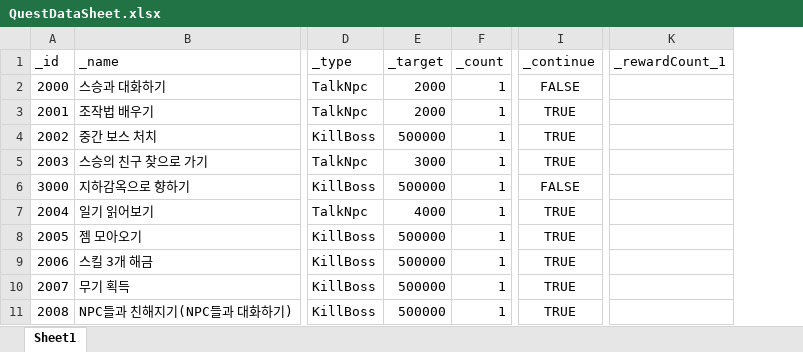
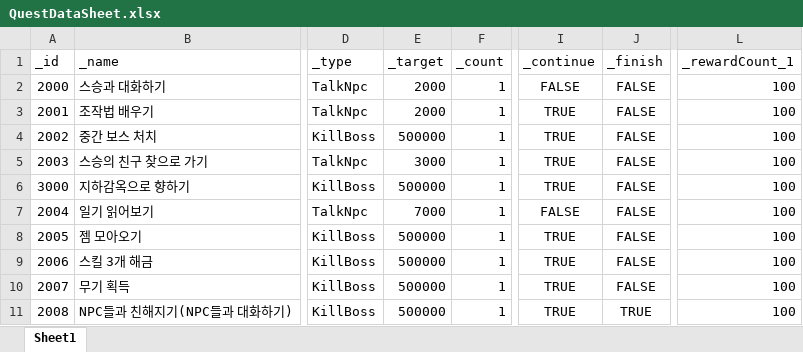
Before and after one commit to dch1114/GemChronicle, an Excel workbook: Assets/RawData/QuestDataSheet.xlsx, sheet Sheet1, drawn as a sheet; only a part is shown, gaps mark what is left out; values as stored, in another font and other column widths than the file's, no borders; addresses are those after the commit; the diff names each change by its address in the sheet, - before the commit and + after, or states it on an @@ line.

```diff
--- a/Assets/RawData/QuestDataSheet.xlsx (sheet Sheet1)
+++ b/Assets/RawData/QuestDataSheet.xlsx (sheet Sheet1)
+column J (_finish), rows 2-11: FALSE | FALSE | FALSE | FALSE | FALSE | FALSE | FALSE | FALSE | FALSE | TRUE
-L2:L11 (_rewardCount_1): (empty)
+L2:L11 (_rewardCount_1): 100
-I6 (_continue): FALSE
+I6 (_continue): TRUE
-E7 (_target): 4000
+E7 (_target): 7000
-I7 (_continue): TRUE
+I7 (_continue): FALSE
```
Also changed, not shown: Assets/RawData/NPCData.xlsx, 21 other files.
